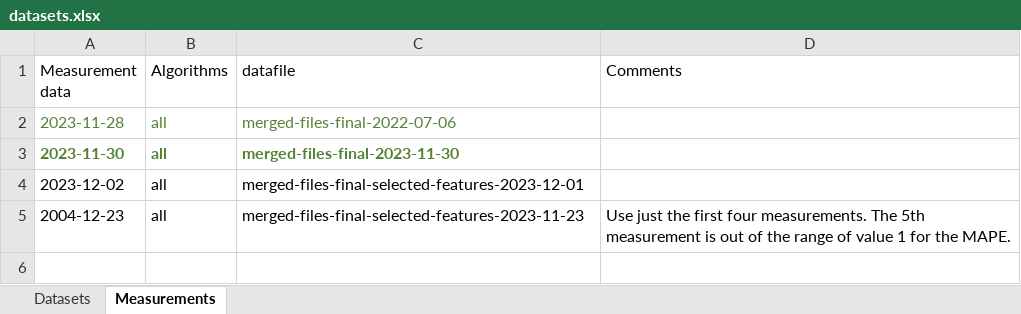
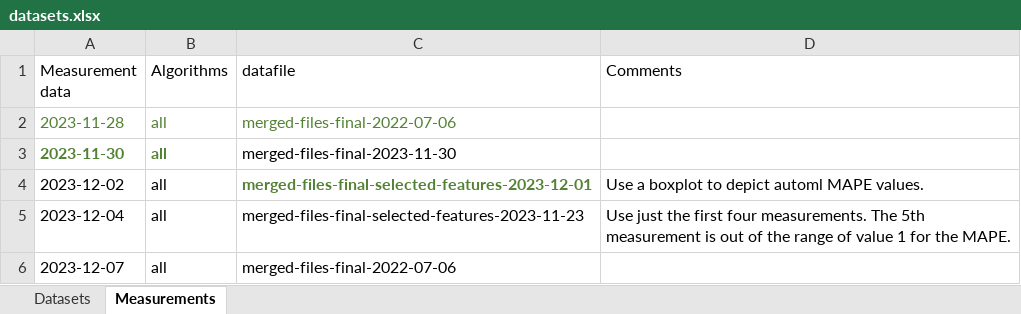
Before and after one commit to AutoQML/End-to-End-Automated-Price-Forecasting, an Excel workbook: datasets.xlsx, sheet Measurements, drawn as a sheet; values as stored, in another font and other column widths than the file's, no borders; the diff names each change by its address in the sheet, - before the commit and + after, or states it on an @@ line.

Commit message:
Update Excel file.

```diff
--- a/datasets.xlsx (sheet Measurements)
+++ b/datasets.xlsx (sheet Measurements)
@@ C3 bold: on → off, text colour: #548235 → black @@
@@ C4 bold: off → on, text colour: black → #548235 @@
-D4 (Comments): (empty)
+D4 (Comments): Use a boxplot to depict automl MAPE values.
-A5 (Measurement data): 2004-12-23
+A5 (Measurement data): 2023-12-04
+row 6: 2023-12-07 | all | merged-files-final-2022-07-06
```
